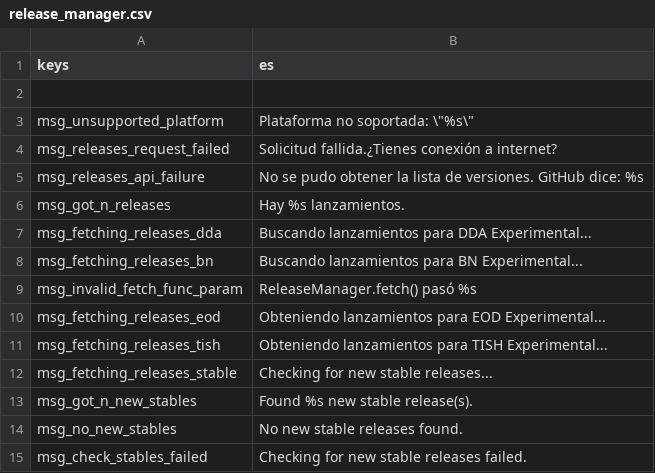
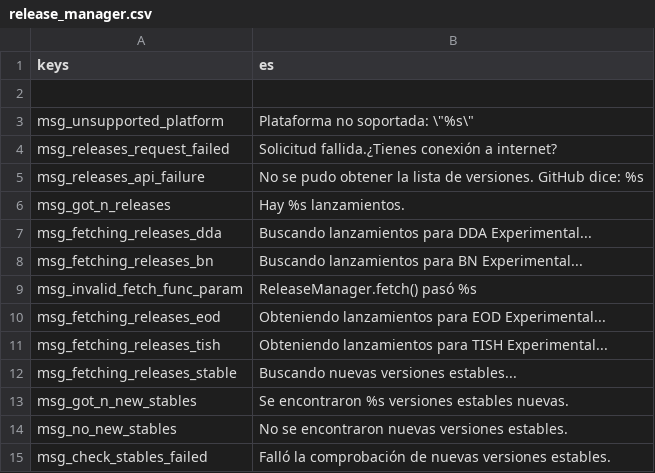
Before and after one commit to qrrk/Catapult, a CSV file: text/es/release_manager.csv, drawn as a sheet.

```diff
--- a/text/es/release_manager.csv
+++ b/text/es/release_manager.csv
@@ -11,5 +11,5 @@
 "msg_fetching_releases_tish","Obteniendo lanzamientos para TISH Experimental..."
-"msg_fetching_releases_stable","Checking for new stable releases..."
-"msg_got_n_new_stables","Found %s new stable release(s)."
-"msg_no_new_stables","No new stable releases found."
-"msg_check_stables_failed","Checking for new stable releases failed."
+"msg_fetching_releases_stable","Buscando nuevas versiones estables..."
+"msg_got_n_new_stables","Se encontraron %s versiones estables nuevas."
+"msg_no_new_stables","No se encontraron nuevas versiones estables."
+"msg_check_stables_failed","Falló la comprobación de nuevas versiones estables."
```
Also changed, not shown: text/fr/release_manager.csv, text/ko/release_manager.csv, 13 other files.
